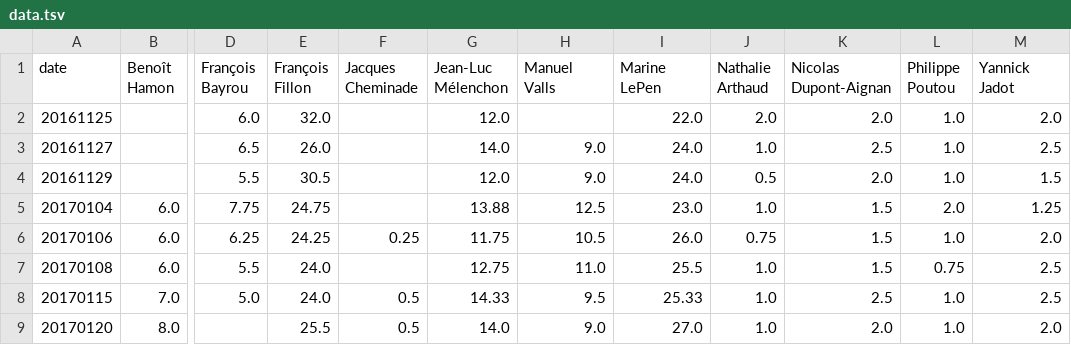
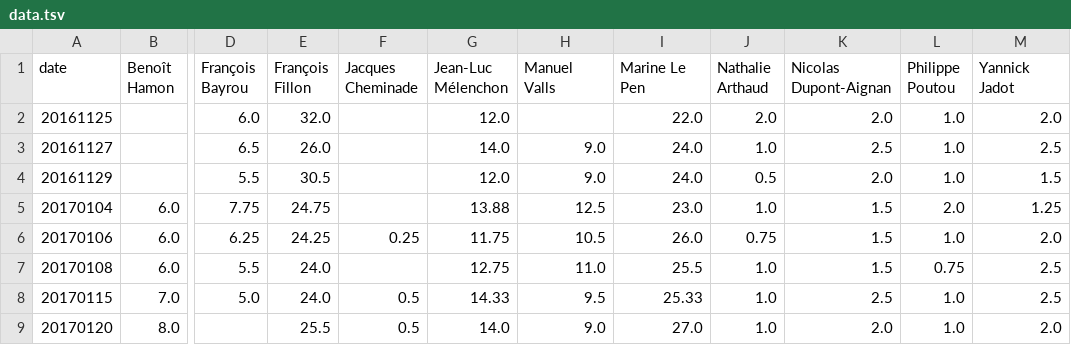
Before and after one commit to verycourt/Elections, a TSV file: sondages/data.tsv, drawn as a sheet; only a part is shown, gaps mark what is left out; the diff names each change by its address in the sheet, - before the commit and + after, or states it on an @@ line.

```diff
--- a/sondages/data.tsv
+++ b/sondages/data.tsv
-I1: Marine LePen
+I1: Marine Le Pen
```
Also changed, not shown: 2 other files.
